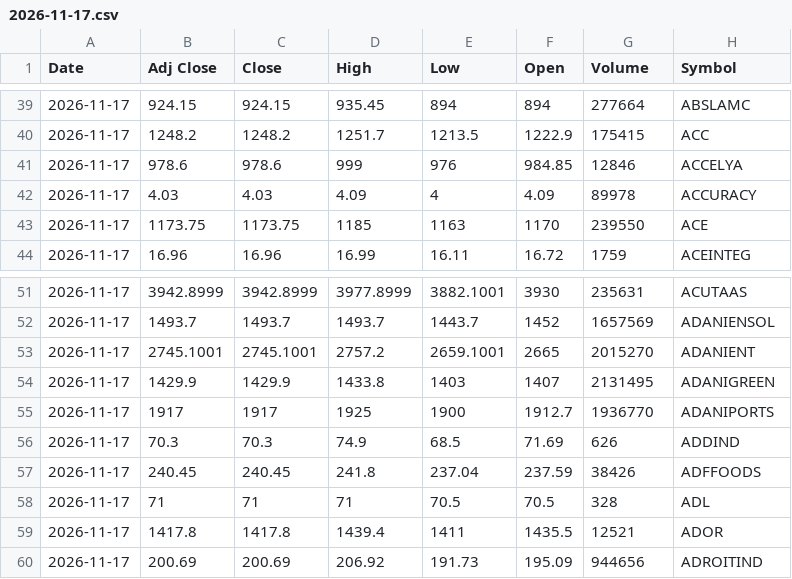
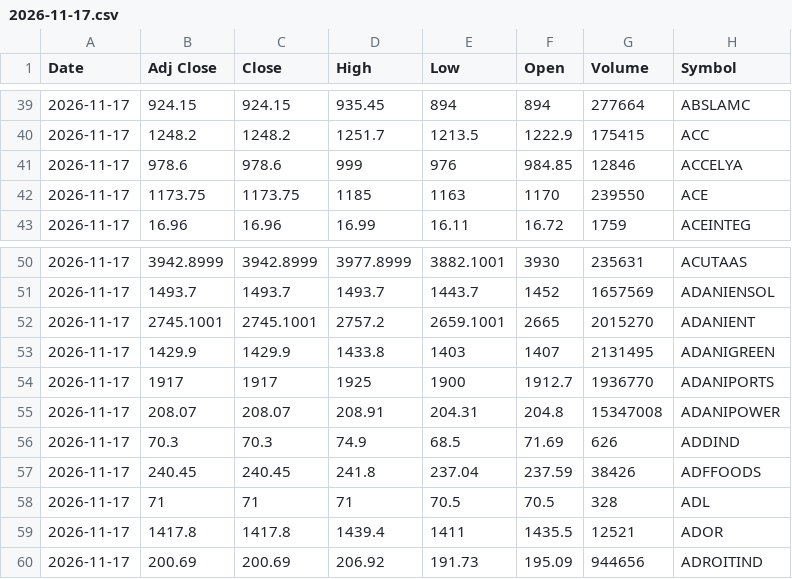
Before and after one commit to drharikumar/chartview-data, a CSV file: ohlcv/daily/2026-11-17.csv, drawn as a sheet; only a part is shown, gaps mark what is left out; removed rows and columns are numbered as before the commit, all else as after; the diff names each change by its address in the sheet, - before the commit and + after, or states it on an @@ line.

```diff
--- a/ohlcv/daily/2026-11-17.csv
+++ b/ohlcv/daily/2026-11-17.csv
-row 42: 2026-11-17 | 4.03 | 4.03 | 4.09 | 4 | 4.09 | 89978 | ACCURACY
+row 55: 2026-11-17 | 208.07 | 208.07 | 208.91 | 204.31 | 204.8 | 15347008 | ADANIPOWER
```
Also changed, not shown: ohlcv/DAILY_OHLCV.csv, ohlcv/daily/2026-11-18.csv, 1 other file.
